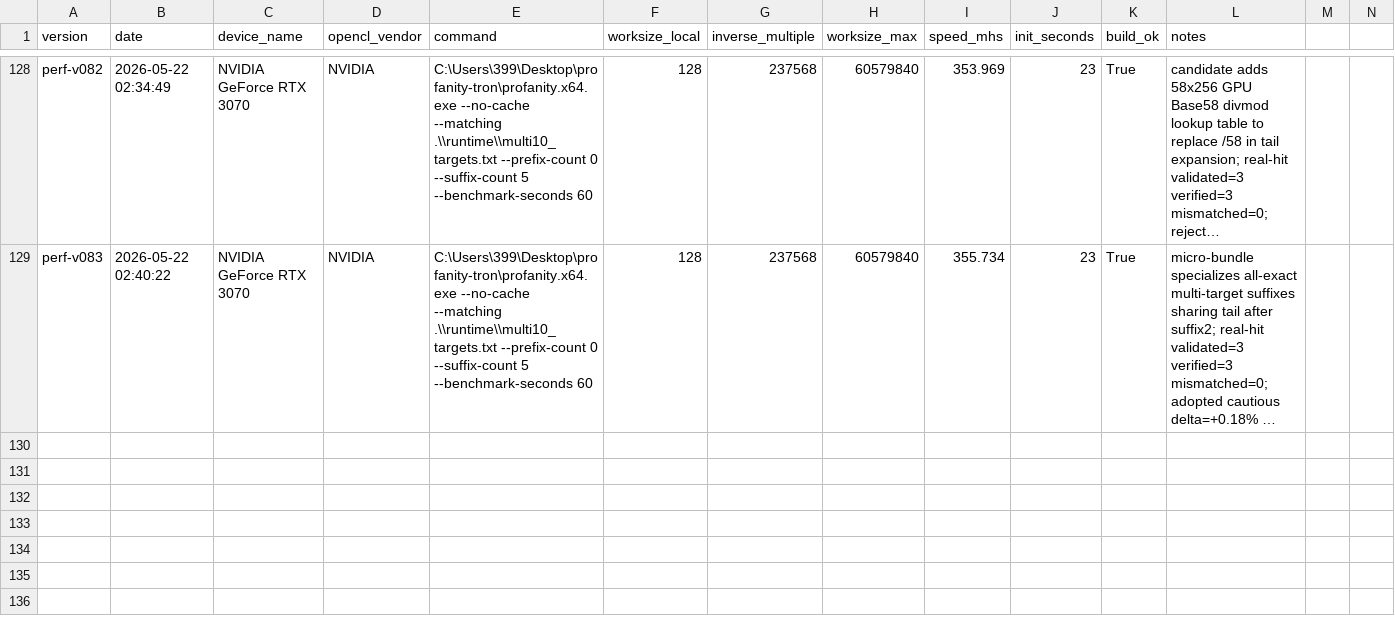
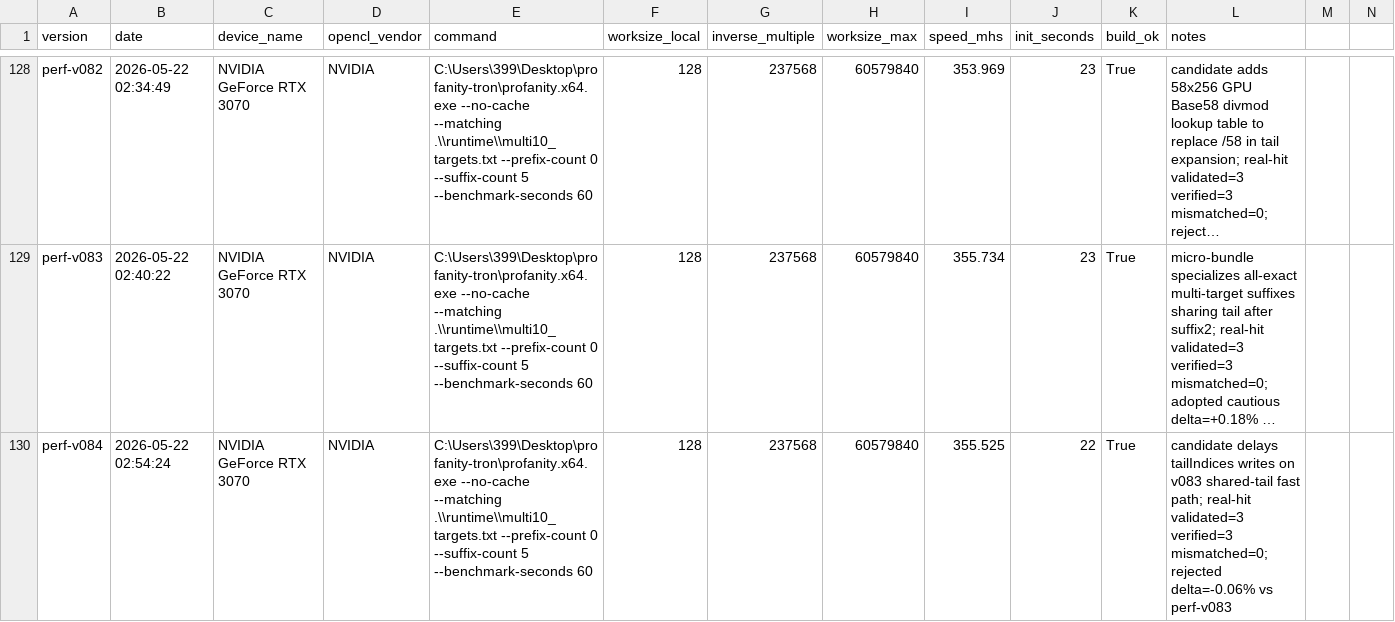
Before and after one commit to cnshiyi/profanity-tron, a CSV file: experiments/benchmark_summary.csv, drawn as a sheet; only a part is shown, gaps mark what is left out; long unchanged cells end in …; rows hold the shown columns only; the diff names each change by its address in the sheet, - before the commit and + after, or states it on an @@ line.

```diff
--- a/experiments/benchmark_summary.csv
+++ b/experiments/benchmark_summary.csv
+row 130: perf-v084 | 2026-05-22 02:54:24 | NVIDIA GeForce RTX 3070 | NVIDIA | C:\Users\399\Desktop\profanity-tron\profanity.x64.exe --no-cache --matching .\\runtime\\multi10_targets.txt --prefix-count 0 --suffix-count 5 --benchmark-seconds 60 | 128 | 237568 | 60579840 | 355.525 | 22 | True | candidate delays tailIndices writes on v083 shared-tail fast path; real-hit validated=3 verified=3 mismatched=0; rejected delta=-0.06% vs perf-v083
```
Also changed, not shown: 1 other file.
